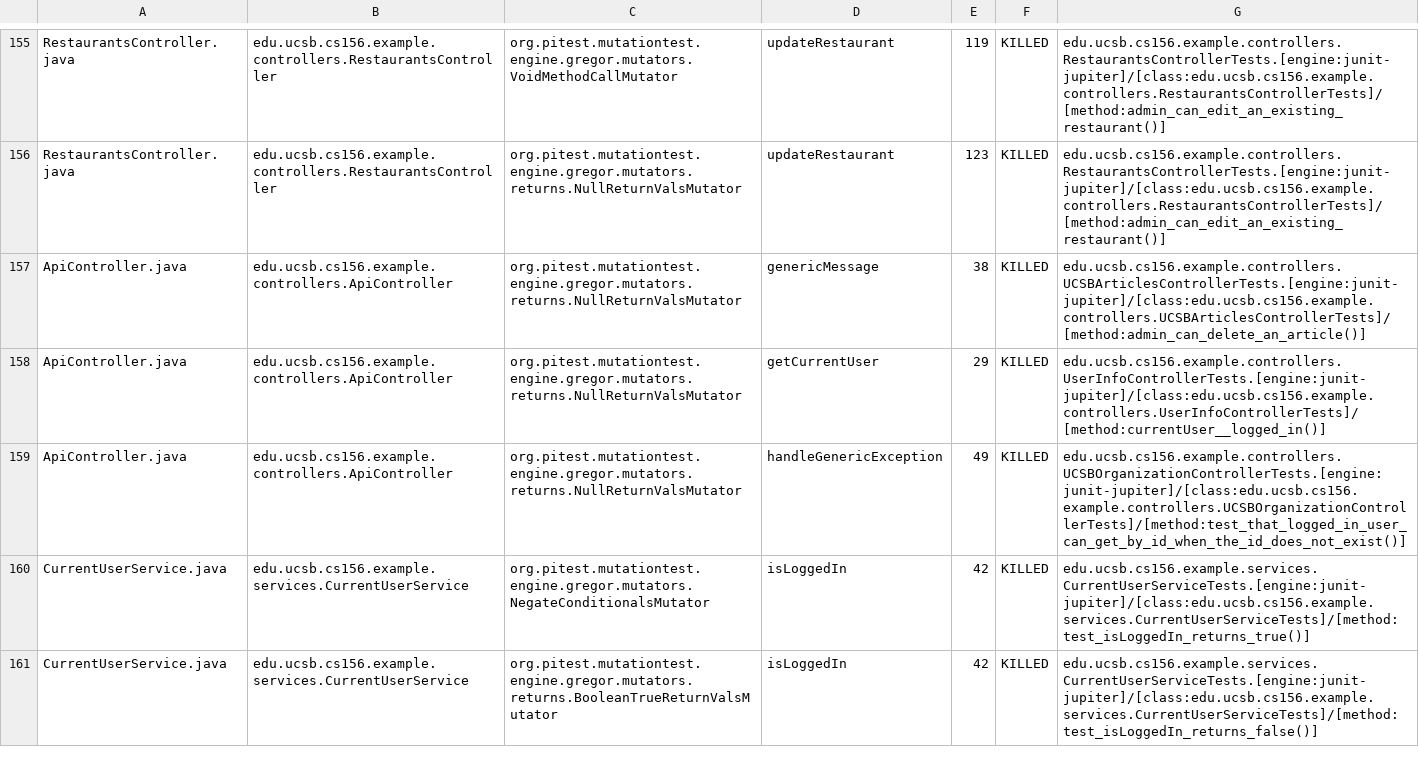
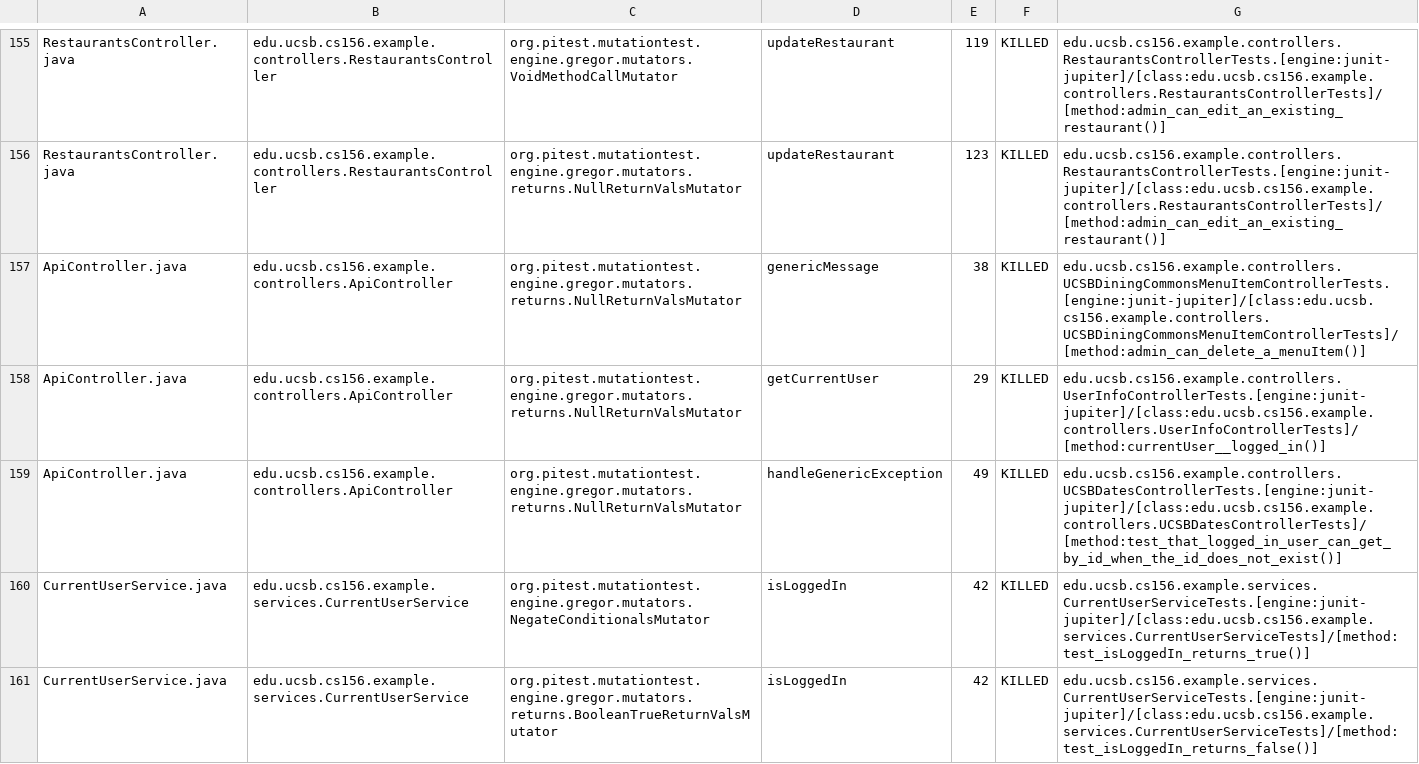
Before and after one commit to ucsb-cs156-f24/team02-f24-01, a CSV file: prs/124/pitest/mutations.csv, drawn as a sheet; only a part is shown, gaps mark what is left out.

Commit message:
Deploying to gh-pages from @ ucsb-cs156-f24/team02-f24-01@61b692b45c2f515808bde5cb090d088f346a0db0 🚀

```diff
--- a/prs/124/pitest/mutations.csv
+++ b/prs/124/pitest/mutations.csv
@@ -156,5 +156,5 @@ RestaurantsController.java,edu.ucsb.cs156.example.controllers.RestaurantsControl
 RestaurantsController.java,edu.ucsb.cs156.example.controllers.RestaurantsController,org.pitest.mutationtest.engine.gregor.mutators.returns.NullReturnValsMutator,updateRestaurant,123,KILLED,edu.ucsb.cs156.example.controllers.RestaurantsControllerTests.[engine:junit-jupiter]/[class:edu.ucsb.cs156.example.controllers.RestaurantsControllerTests]/[method:admin_can_edit_an_existing_restaurant()]
-ApiController.java,edu.ucsb.cs156.example.controllers.ApiController,org.pitest.mutationtest.engine.gregor.mutators.returns.NullReturnValsMutator,genericMessage,38,KILLED,edu.ucsb.cs156.example.controllers.UCSBArticlesControllerTests.[engine:junit-jupiter]/[class:edu.ucsb.cs156.example.controllers.UCSBArticlesControllerTests]/[method:admin_can_delete_an_article()]
+ApiController.java,edu.ucsb.cs156.example.controllers.ApiController,org.pitest.mutationtest.engine.gregor.mutators.returns.NullReturnValsMutator,genericMessage,38,KILLED,edu.ucsb.cs156.example.controllers.UCSBDiningCommonsMenuItemControllerTests.[engine:junit-jupiter]/[class:edu.ucsb.cs156.example.controllers.UCSBDiningCommonsMenuItemControllerTests]/[method:admin_can_delete_a_menuItem()]
 ApiController.java,edu.ucsb.cs156.example.controllers.ApiController,org.pitest.mutationtest.engine.gregor.mutators.returns.NullReturnValsMutator,getCurrentUser,29,KILLED,edu.ucsb.cs156.example.controllers.UserInfoControllerTests.[engine:junit-jupiter]/[class:edu.ucsb.cs156.example.controllers.UserInfoControllerTests]/[method:currentUser__logged_in()]
-ApiController.java,edu.ucsb.cs156.example.controllers.ApiController,org.pitest.mutationtest.engine.gregor.mutators.returns.NullReturnValsMutator,handleGenericException,49,KILLED,edu.ucsb.cs156.example.controllers.UCSBOrganizationControllerTests.[engine:junit-jupiter]/[class:edu.ucsb.cs156.example.controllers.UCSBOrganizationControllerTests]/[method:test_that_logged_in_user_can_get_by_id_when_the_id_does_not_exist()]
+ApiController.java,edu.ucsb.cs156.example.controllers.ApiController,org.pitest.mutationtest.engine.gregor.mutators.returns.NullReturnValsMutator,handleGenericException,49,KILLED,edu.ucsb.cs156.example.controllers.UCSBDatesControllerTests.[engine:junit-jupiter]/[class:edu.ucsb.cs156.example.controllers.UCSBDatesControllerTests]/[method:test_that_logged_in_user_can_get_by_id_when_the_id_does_not_exist()]
 CurrentUserService.java,edu.ucsb.cs156.example.services.CurrentUserService,org.pitest.mutationtest.engine.gregor.mutators.NegateConditionalsMutator,isLoggedIn,42,KILLED,edu.ucsb.cs156.example.services.CurrentUserServiceTests.[engine:junit-jupiter]/[class:edu.ucsb.cs156.example.services.CurrentUserServiceTests]/[method:test_isLoggedIn_returns_true()]
```
Also changed, not shown: 17 other files.
